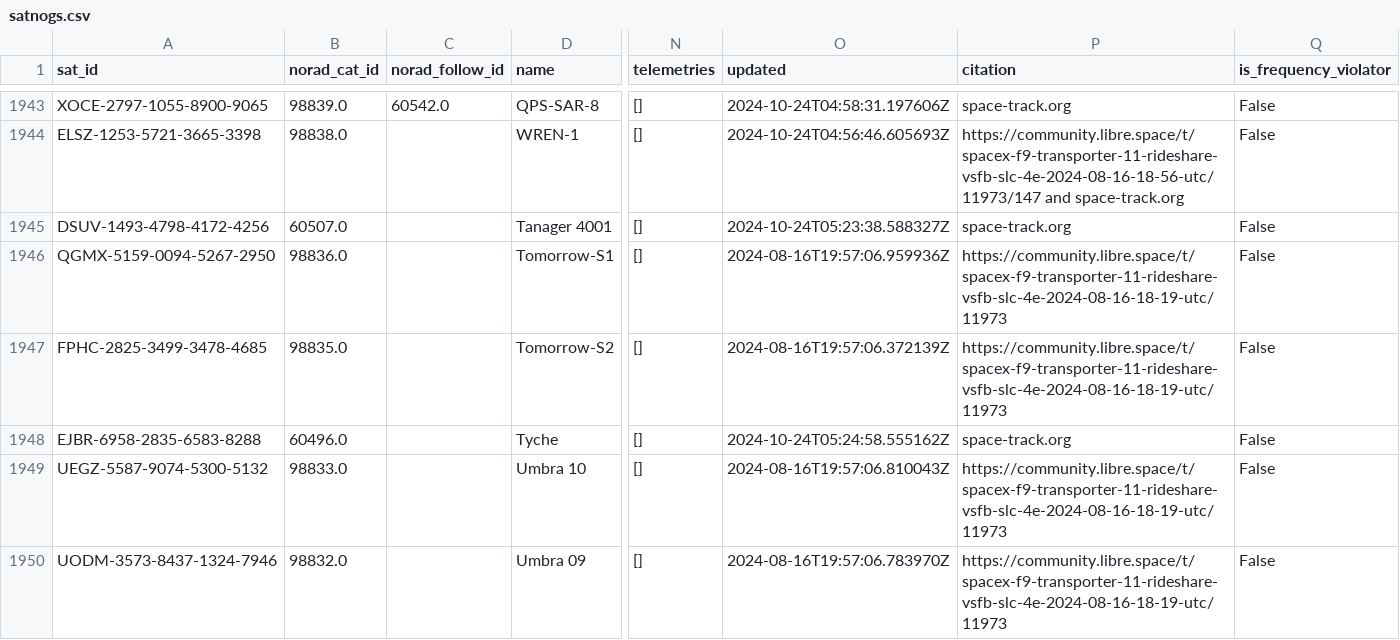
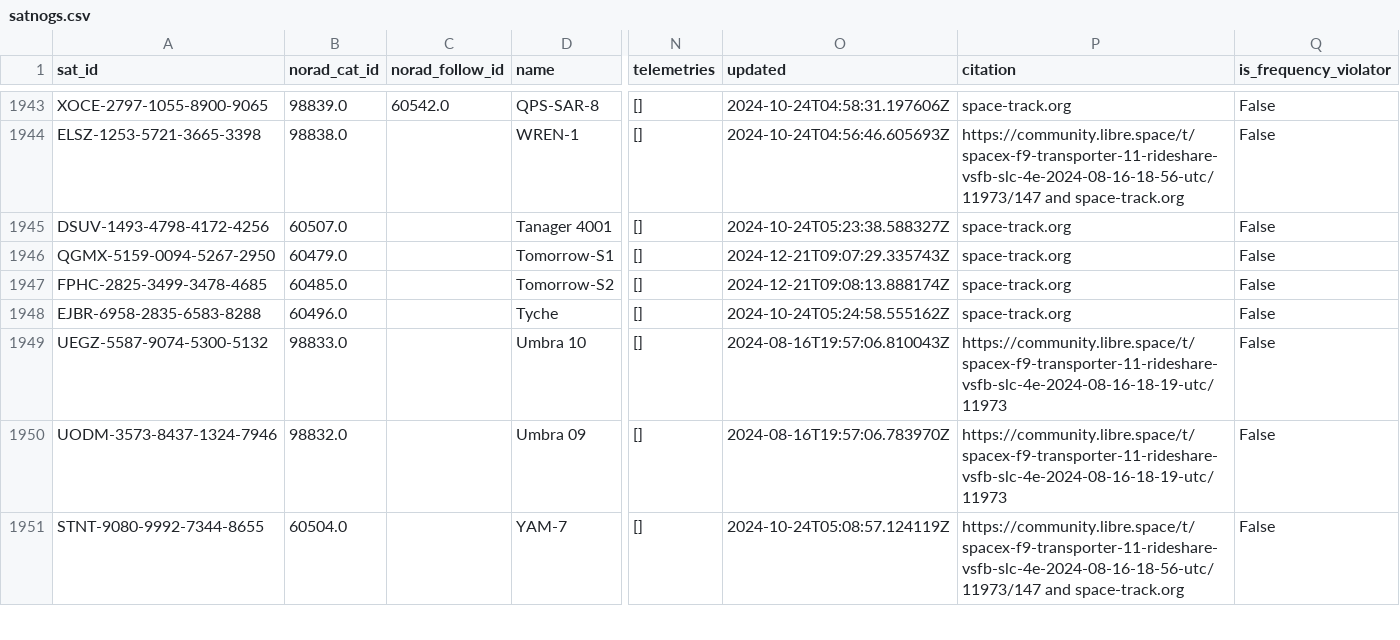
Before and after one commit to muzihuaner/amateur-satellite-database, a CSV file: data/satnogs.csv, drawn as a sheet; only a part is shown, gaps mark what is left out; the shorter side is filled out with more unchanged rows; the diff covers the shown part only; the diff names each change by its address in the sheet, - before the commit and + after, or states it on an @@ line.

```diff
--- a/data/satnogs.csv
+++ b/data/satnogs.csv
-B1946 (norad_cat_id): 98836.0
+B1946 (norad_cat_id): 60479.0
-O1946 (updated): 2024-08-16T19:57:06.959936Z
+O1946 (updated): 2024-12-21T09:07:29.335743Z
-P1946:P1947 (citation): https://community.libre.space/t/spacex-f9-transporter-11-rideshare-vsfb-slc-4e-2024-08-16-18-19-utc/11973
+P1946:P1947 (citation): space-track.org
-B1947 (norad_cat_id): 98835.0
+B1947 (norad_cat_id): 60485.0
-O1947 (updated): 2024-08-16T19:57:06.372139Z
+O1947 (updated): 2024-12-21T09:08:13.888174Z
```
Also changed, not shown: 12 added rows and 20 edited cells elsewhere in this file, 1 other file.
